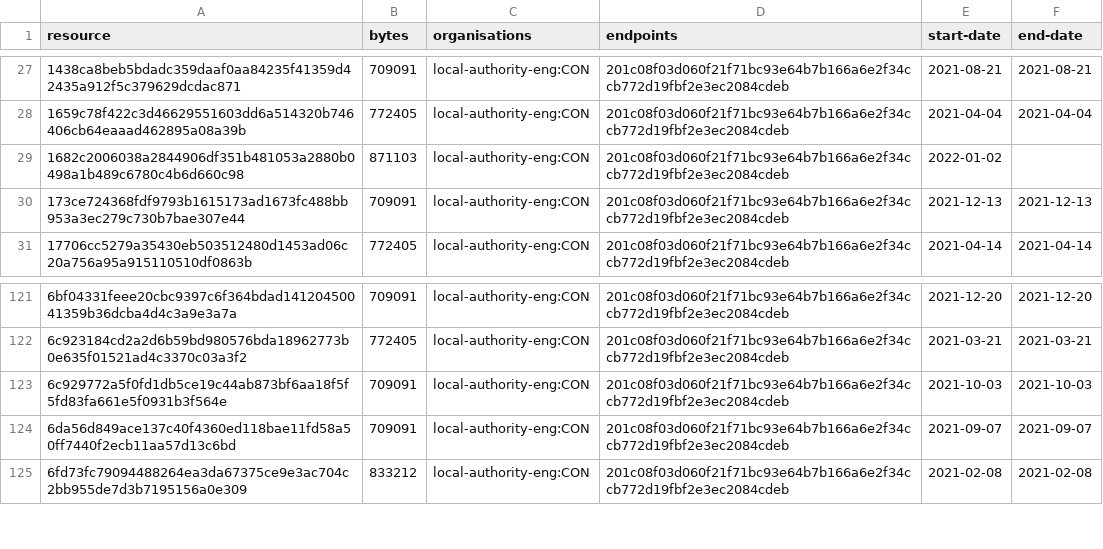
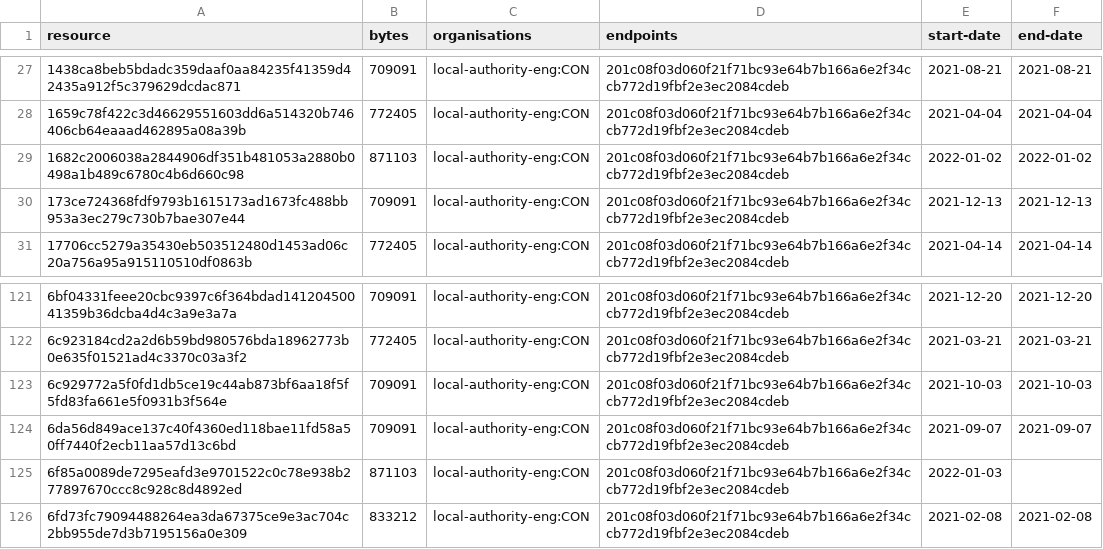
Before and after one commit to digital-land/brownfield-site-collection, a CSV file: collection/resource.csv, drawn as a sheet; only a part is shown, gaps mark what is left out.

```diff
--- a/collection/resource.csv
+++ b/collection/resource.csv
@@ -28,3 +28,3 @@ resource,bytes,organisations,endpoints,start-date,end-date
 1659c78f422c3d46629551603dd6a514320b746406cb64eaaad462895a08a39b,772405,local-authority-eng:CON,201c08f03d060f21f71bc93e64b7b166a6e2f34ccb772d19fbf2e3ec2084cdeb,2021-04-04,2021-04-04
-1682c2006038a2844906df351b481053a2880b0498a1b489c6780c4b6d660c98,871103,local-authority-eng:CON,201c08f03d060f21f71bc93e64b7b166a6e2f34ccb772d19fbf2e3ec2084cdeb,2022-01-02,
+1682c2006038a2844906df351b481053a2880b0498a1b489c6780c4b6d660c98,871103,local-authority-eng:CON,201c08f03d060f21f71bc93e64b7b166a6e2f34ccb772d19fbf2e3ec2084cdeb,2022-01-02,2022-01-02
 173ce724368fdf9793b1615173ad1673fc488bb953a3ec279c730b7bae307e44,709091,local-authority-eng:CON,201c08f03d060f21f71bc93e64b7b166a6e2f34ccb772d19fbf2e3ec2084cdeb,2021-12-13,2021-12-13
@@ -124,2 +124,3 @@ resource,bytes,organisations,endpoints,start-date,end-date
 6da56d849ace137c40f4360ed118bae11fd58a50ff7440f2ecb11aa57d13c6bd,709091,local-authority-eng:CON,201c08f03d060f21f71bc93e64b7b166a6e2f34ccb772d19fbf2e3ec2084cdeb,2021-09-07,2021-09-07
+6f85a0089de7295eafd3e9701522c0c78e938b277897670ccc8c928c8d4892ed,871103,local-authority-eng:CON,201c08f03d060f21f71bc93e64b7b166a6e2f34ccb772d19fbf2e3ec2084cdeb,2022-01-03,
 6fd73fc79094488264ea3da67375ce9e3ac704c2bb955de7d3b7195156a0e309,833212,local-authority-eng:CON,201c08f03d060f21f71bc93e64b7b166a6e2f34ccb772d19fbf2e3ec2084cdeb,2021-02-08,2021-02-08
```
Also changed, not shown: collection/log.csv, 1 other file.
